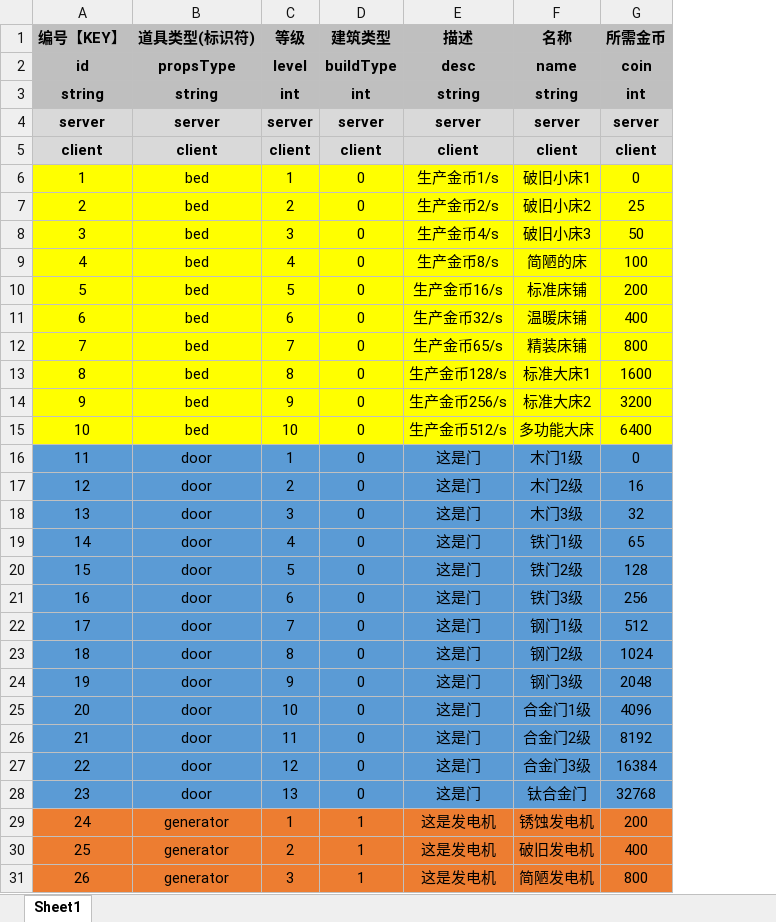
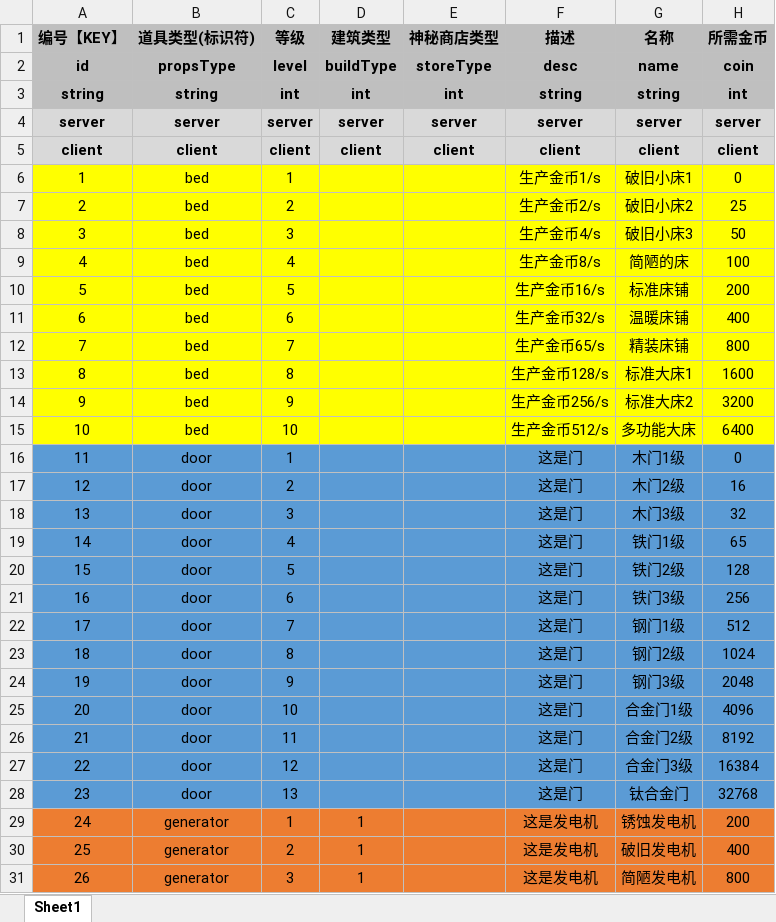
Before and after one commit to UNANSWANG/LieFlat, an Excel workbook: excel/props.xlsx, sheet Sheet1, drawn as a sheet; only a part is shown; values as stored, in another font and other column widths than the file's, no borders; the diff names each change by its address in the sheet, - before the commit and + after, or states it on an @@ line.

```diff
--- a/excel/props.xlsx (sheet Sheet1)
+++ b/excel/props.xlsx (sheet Sheet1)
+column E (神秘商店类型), rows 2-5: storeType | int | server | client
-D6:D28 (建筑类型): 0
+D6:D28 (建筑类型): (empty)
```
Also changed, not shown: 5 other files.
